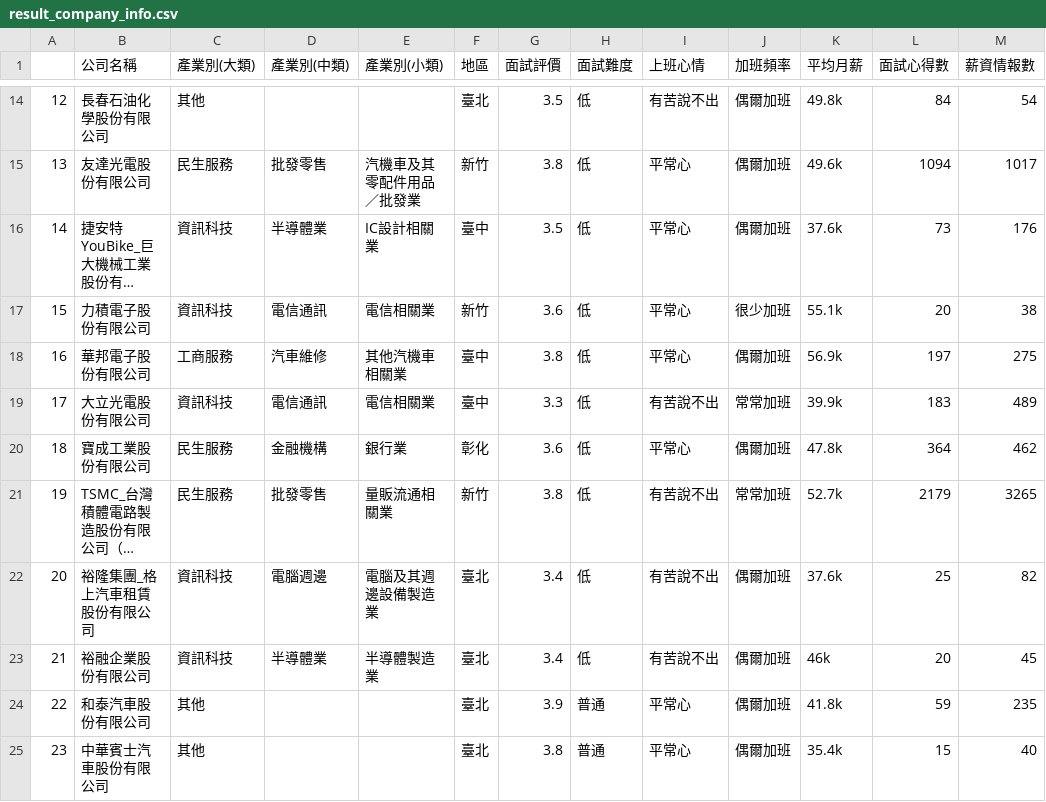
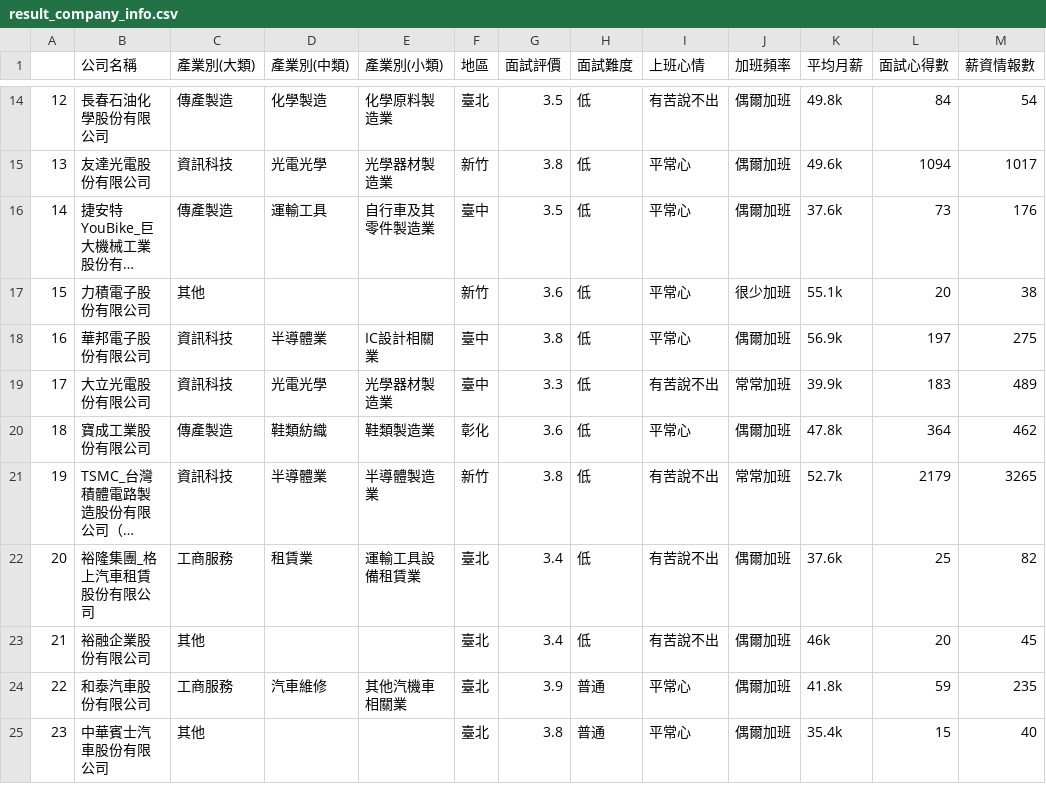
Before and after one commit to zchenchen1999/streamlit_nissan, a CSV file: data/result_company_info.csv, drawn as a sheet; only a part is shown, gaps mark what is left out; long unchanged cells end in …; the diff covers the shown part only; the diff names each change by its address in the sheet, - before the commit and + after, or states it on an @@ line.

```diff
--- a/data/result_company_info.csv
+++ b/data/result_company_info.csv
-C14 (產業別(大類)): 其他
+C14 (產業別(大類)): 傳產製造
-D14 (產業別(中類)): (empty)
+D14 (產業別(中類)): 化學製造
-E14 (產業別(小類)): (empty)
+E14 (產業別(小類)): 化學原料製造業
-C15 (產業別(大類)): 民生服務
+C15 (產業別(大類)): 資訊科技
-D15 (產業別(中類)): 批發零售
+D15 (產業別(中類)): 光電光學
-E15 (產業別(小類)): 汽機車及其零配件用品／批發業
+E15 (產業別(小類)): 光學器材製造業
-C16 (產業別(大類)): 資訊科技
+C16 (產業別(大類)): 傳產製造
-D16 (產業別(中類)): 半導體業
+D16 (產業別(中類)): 運輸工具
-E16 (產業別(小類)): IC設計相關業
+E16 (產業別(小類)): 自行車及其零件製造業
-C17 (產業別(大類)): 資訊科技
+C17 (產業別(大類)): 其他
-D17 (產業別(中類)): 電信通訊
+D17 (產業別(中類)): (empty)
-E17 (產業別(小類)): 電信相關業
+E17 (產業別(小類)): (empty)
-C18 (產業別(大類)): 工商服務
+C18 (產業別(大類)): 資訊科技
-D18 (產業別(中類)): 汽車維修
+D18 (產業別(中類)): 半導體業
-E18 (產業別(小類)): 其他汽機車相關業
+E18 (產業別(小類)): IC設計相關業
-D19 (產業別(中類)): 電信通訊
+D19 (產業別(中類)): 光電光學
-E19 (產業別(小類)): 電信相關業
+E19 (產業別(小類)): 光學器材製造業
-C20 (產業別(大類)): 民生服務
+C20 (產業別(大類)): 傳產製造
-D20 (產業別(中類)): 金融機構
+D20 (產業別(中類)): 鞋類紡織
-E20 (產業別(小類)): 銀行業
+E20 (產業別(小類)): 鞋類製造業
-C21 (產業別(大類)): 民生服務
+C21 (產業別(大類)): 資訊科技
-D21 (產業別(中類)): 批發零售
+D21 (產業別(中類)): 半導體業
-E21 (產業別(小類)): 量販流通相關業
+E21 (產業別(小類)): 半導體製造業
-C22 (產業別(大類)): 資訊科技
+C22 (產業別(大類)): 工商服務
-D22 (產業別(中類)): 電腦週邊
+D22 (產業別(中類)): 租賃業
-E22 (產業別(小類)): 電腦及其週邊設備製造業
+E22 (產業別(小類)): 運輸工具設備租賃業
-C23 (產業別(大類)): 資訊科技
+C23 (產業別(大類)): 其他
-D23 (產業別(中類)): 半導體業
+D23 (產業別(中類)): (empty)
-E23 (產業別(小類)): 半導體製造業
+E23 (產業別(小類)): (empty)
-C24 (產業別(大類)): 其他
+C24 (產業別(大類)): 工商服務
-D24 (產業別(中類)): (empty)
+D24 (產業別(中類)): 汽車維修
-E24 (產業別(小類)): (empty)
+E24 (產業別(小類)): 其他汽機車相關業
```
Also changed, not shown: 89 edited cells elsewhere in this file.
